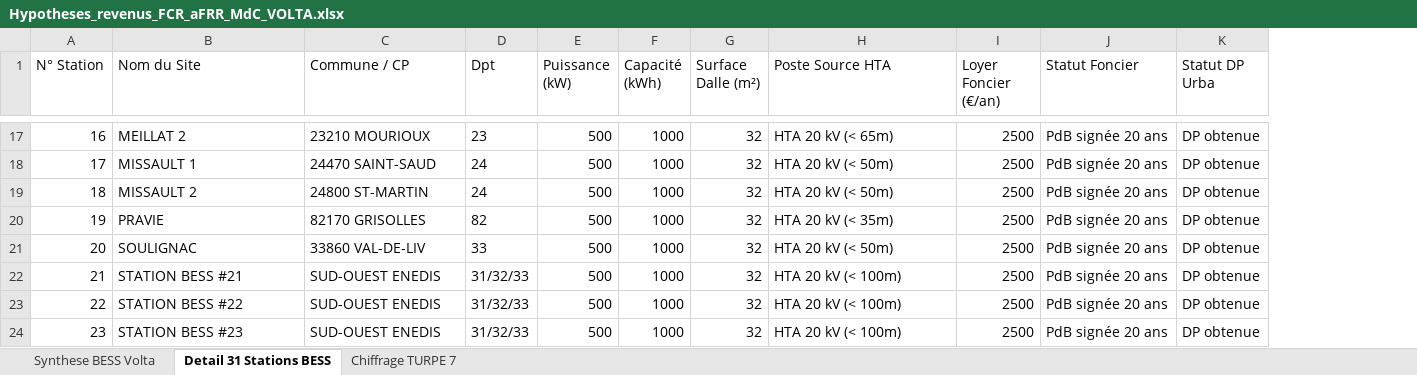
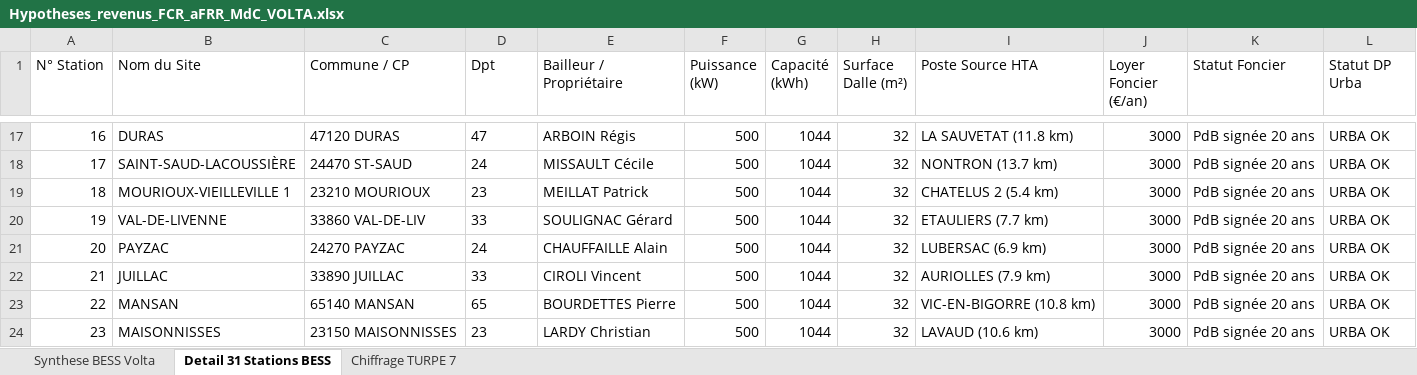
Before and after one commit to YannENRCourtage/enr-courtage-website, an Excel workbook: public/documents/dataroom/Hypotheses_revenus_FCR_aFRR_MdC_VOLTA.xlsx, sheet Detail 31 Stations BESS, drawn as a sheet; only a part is shown, gaps mark what is left out; values as stored, in another font and other column widths than the file's, no borders; addresses are those after the commit; the diff covers the shown part only; the diff names each change by its address in the sheet, - before the commit and + after, or states it on an @@ line.

Commit message:
feat(investor): regroupement des projets CASTEBRUNET (4 stations BESS) et JARRY (2 hangars PV)

```diff
--- a/public/documents/dataroom/Hypotheses_revenus_FCR_aFRR_MdC_VOLTA.xlsx (sheet Detail 31 Stations BESS)
+++ b/public/documents/dataroom/Hypotheses_revenus_FCR_aFRR_MdC_VOLTA.xlsx (sheet Detail 31 Stations BESS)
+column E (Bailleur / Propriétaire), rows 17-24: ARBOIN Régis | MISSAULT Cécile | MEILLAT Patrick | SOULIGNAC Gérard | CHAUFFAILLE Alain | CIROLI Vincent | BOURDETTES Pierre | LARDY Christian
-B17 (Nom du Site): MEILLAT 2
+B17 (Nom du Site): DURAS
-C17 (Commune / CP): 23210 MOURIOUX
+C17 (Commune / CP): 47120 DURAS
-D17 (Dpt): 23
+D17 (Dpt): 47
-G17:G24 (Capacité (kWh)): 1000
+G17:G24 (Capacité (kWh)): 1044
-I17 (Poste Source HTA): HTA 20 kV (< 65m)
+I17 (Poste Source HTA): LA SAUVETAT (11.8 km)
-J17:J24 (Loyer Foncier (€/an)): 2500
+J17:J24 (Loyer Foncier (€/an)): 3000
-L17:L24 (Statut DP Urba): DP obtenue
+L17:L24 (Statut DP Urba): URBA OK
-B18 (Nom du Site): MISSAULT 1
+B18 (Nom du Site): SAINT-SAUD-LACOUSSIÈRE
-C18 (Commune / CP): 24470 SAINT-SAUD
+C18 (Commune / CP): 24470 ST-SAUD
-I18 (Poste Source HTA): HTA 20 kV (< 50m)
+I18 (Poste Source HTA): NONTRON (13.7 km)
-B19 (Nom du Site): MISSAULT 2
+B19 (Nom du Site): MOURIOUX-VIEILLEVILLE 1
-C19 (Commune / CP): 24800 ST-MARTIN
+C19 (Commune / CP): 23210 MOURIOUX
-D19 (Dpt): 24
+D19 (Dpt): 23
-I19 (Poste Source HTA): HTA 20 kV (< 50m)
+I19 (Poste Source HTA): CHATELUS 2 (5.4 km)
-B20 (Nom du Site): PRAVIE
+B20 (Nom du Site): VAL-DE-LIVENNE
-C20 (Commune / CP): 82170 GRISOLLES
+C20 (Commune / CP): 33860 VAL-DE-LIV
-D20 (Dpt): 82
+D20 (Dpt): 33
-I20 (Poste Source HTA): HTA 20 kV (< 35m)
+I20 (Poste Source HTA): ETAULIERS (7.7 km)
-B21 (Nom du Site): SOULIGNAC
+B21 (Nom du Site): PAYZAC
-C21 (Commune / CP): 33860 VAL-DE-LIV
+C21 (Commune / CP): 24270 PAYZAC
-D21 (Dpt): 33
+D21 (Dpt): 24
-I21 (Poste Source HTA): HTA 20 kV (< 50m)
+I21 (Poste Source HTA): LUBERSAC (6.9 km)
-B22 (Nom du Site): STATION BESS #21
+B22 (Nom du Site): JUILLAC
-C22 (Commune / CP): SUD-OUEST ENEDIS
+C22 (Commune / CP): 33890 JUILLAC
-D22 (Dpt): 31/32/33
+D22 (Dpt): 33
-I22 (Poste Source HTA): HTA 20 kV (< 100m)
+I22 (Poste Source HTA): AURIOLLES (7.9 km)
-B23 (Nom du Site): STATION BESS #22
+B23 (Nom du Site): MANSAN
-C23 (Commune / CP): SUD-OUEST ENEDIS
+C23 (Commune / CP): 65140 MANSAN
-D23 (Dpt): 31/32/33
+D23 (Dpt): 65
-I23 (Poste Source HTA): HTA 20 kV (< 100m)
+I23 (Poste Source HTA): VIC-EN-BIGORRE (10.8 km)
-B24 (Nom du Site): STATION BESS #23
+B24 (Nom du Site): MAISONNISSES
-C24 (Commune / CP): SUD-OUEST ENEDIS
+C24 (Commune / CP): 23150 MAISONNISSES
-D24 (Dpt): 31/32/33
+D24 (Dpt): 23
-I24 (Poste Source HTA): HTA 20 kV (< 100m)
+I24 (Poste Source HTA): LAVAUD (10.6 km)
```
Also changed, not shown: 166 edited cells elsewhere in this sheet, public/documents/dataroom/Business_plans_unitaires_chronique_20_ans_HELIOS.xlsx, public/documents/dataroom/Matrice_economique_BESS_consolidee_VOLTA.xlsx, 7 other files.
